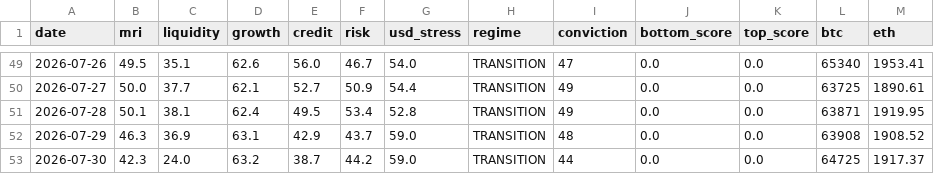
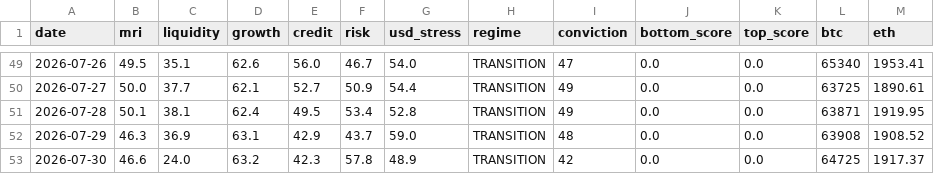
Before and after one commit to noahdeitmerg-svg/makro-dashboard, a CSV file: history.csv, drawn as a sheet; only a part is shown, gaps mark what is left out.

```diff
--- a/history.csv
+++ b/history.csv
@@ -52,2 +52,2 @@ date,mri,liquidity,growth,credit,risk,usd_stress,regime,conviction,bottom_score,
 2026-07-29,46.3,36.9,63.1,42.9,43.7,59.0,TRANSITION,48,0.0,0.0,63908,1908.52
-2026-07-30,42.3,24.0,63.2,38.7,44.2,59.0,TRANSITION,44,0.0,0.0,64725,1917.37
+2026-07-30,46.6,24.0,63.2,42.3,57.8,48.9,TRANSITION,42,0.0,0.0,64725,1917.37
```
Also changed, not shown: 2 other files.
